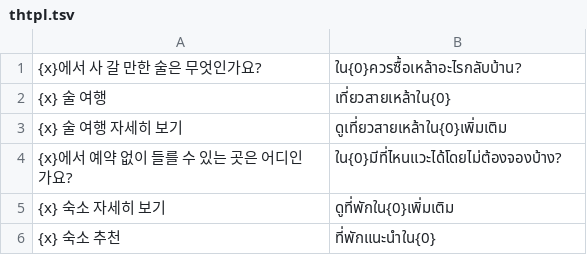
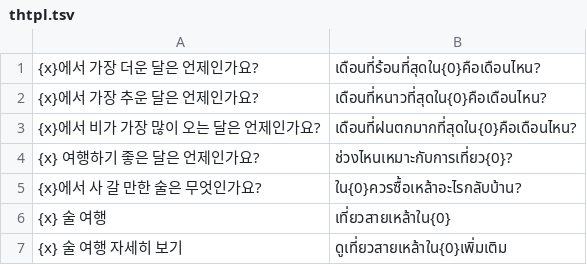
Before and after one commit to ehddud0029-tech/Nihon-Trip, a TSV file: i18n_work/thtpl.tsv, drawn as a sheet; only a part is shown; the shorter side is filled out with more unchanged rows; the diff names each change by its address in the sheet, - before the commit and + after, or states it on an @@ line.

```diff
--- a/i18n_work/thtpl.tsv
+++ b/i18n_work/thtpl.tsv
+row 1: {x}에서 가장 더운 달은 언제인가요? | เดือนที่ร้อนที่สุดใน{0}คือเดือนไหน?
+row 2: {x}에서 가장 추운 달은 언제인가요? | เดือนที่หนาวที่สุดใน{0}คือเดือนไหน?
+row 3: {x}에서 비가 가장 많이 오는 달은 언제인가요? | เดือนที่ฝนตกมากที่สุดใน{0}คือเดือนไหน?
+row 4: {x} 여행하기 좋은 달은 언제인가요? | ช่วงไหนเหมาะกับการเที่ยว{0}?
```
Also changed, not shown: i18n_work/tpl.tsv, i18n_work/zhtpl.tsv, 36 other files.
